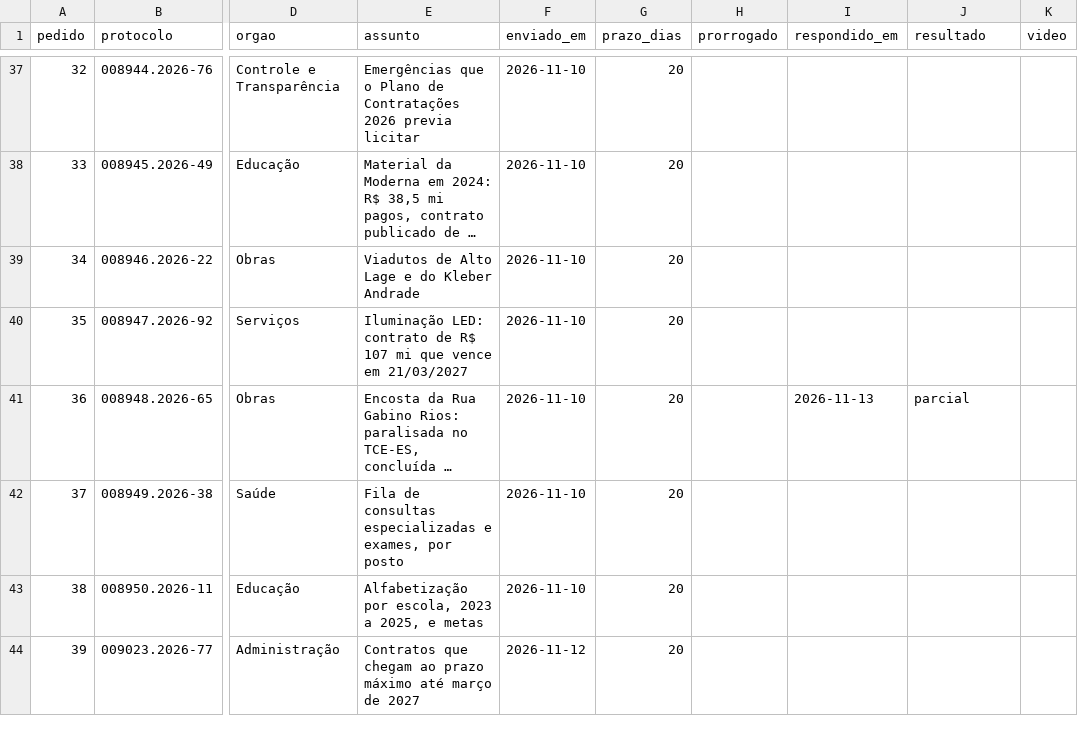
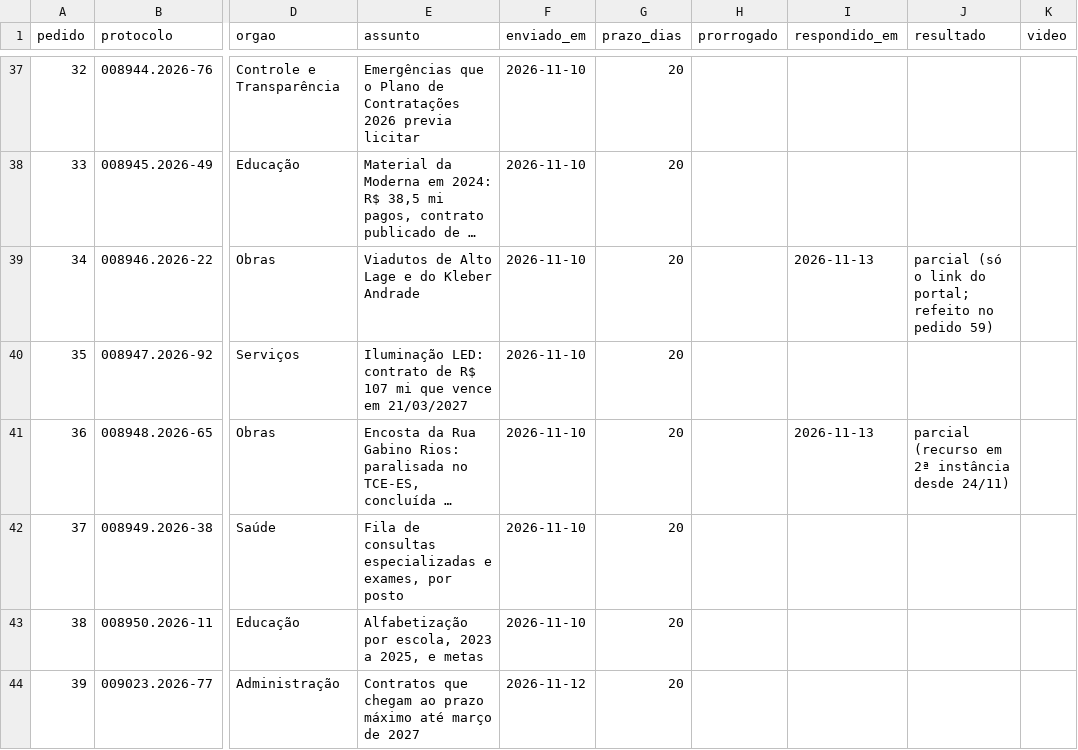
Before and after one commit to vigiacariacica/vigia-cariacica, a CSV file: data/pedidos/pedidos.csv, drawn as a sheet; only a part is shown, gaps mark what is left out; long unchanged cells end in …; the diff covers the shown part only; the diff names each change by its address in the sheet, - before the commit and + after, or states it on an @@ line.

```diff
--- a/data/pedidos/pedidos.csv
+++ b/data/pedidos/pedidos.csv
-I39 (respondido_em): (empty)
+I39 (respondido_em): 2026-11-13
-J39 (resultado): (empty)
+J39 (resultado): parcial (só o link do portal; refeito no pedido 59)
-J41 (resultado): parcial
+J41 (resultado): parcial (recurso em 2ª instância desde 24/11)
```
Also changed, not shown: 2 added rows and 3 edited cells elsewhere in this file, data/pedidos/perguntas_publicas.csv.
